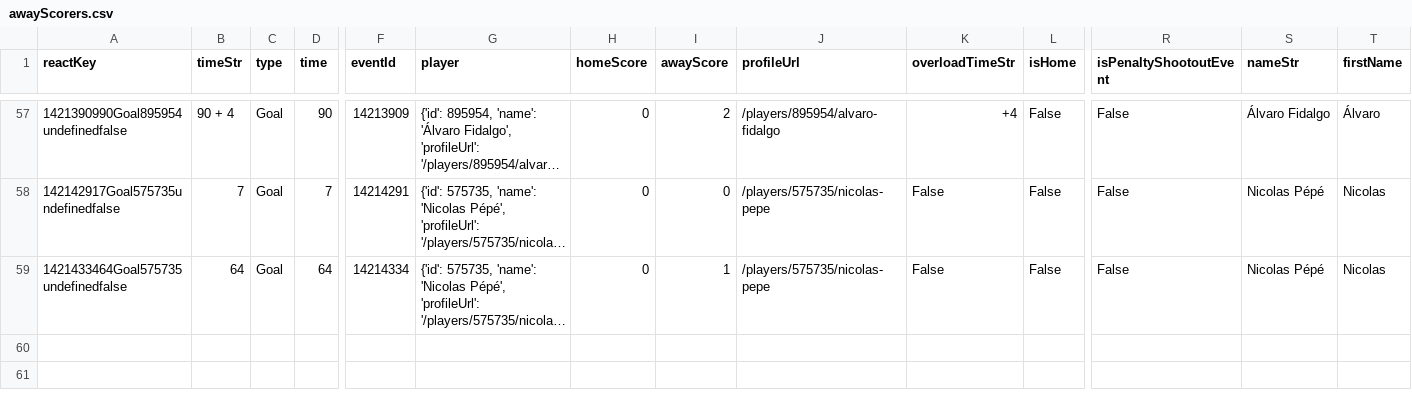
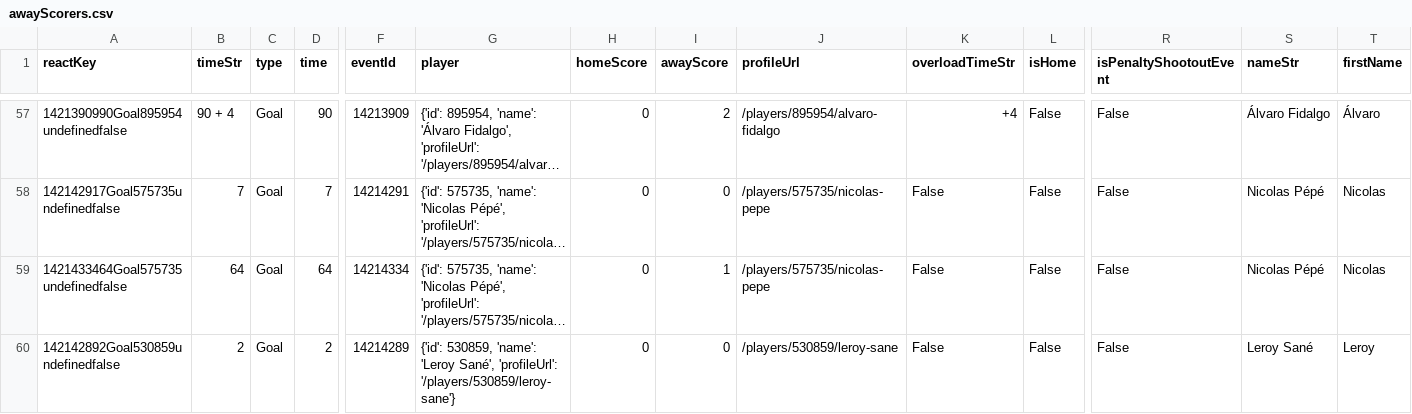
Before and after one commit to bolaxel/wcup26, a CSV file: goals/csv/awayScorers.csv, drawn as a sheet; only a part is shown, gaps mark what is left out; long unchanged cells end in …; rows hold the shown columns only; the diff names each change by its address in the sheet, - before the commit and + after, or states it on an @@ line.

```diff
--- a/goals/csv/awayScorers.csv
+++ b/goals/csv/awayScorers.csv
+row 60: 142142892Goal530859undefinedfalse | 2 | Goal | 2 | 14214289 | {'id': 530859, 'name': 'Leroy Sané', 'profileUrl': '/players/530859/leroy-sane'} | 0 | 0 | /players/530859/leroy-sane | False | False | False | Leroy Sané | Leroy
```
Also changed, not shown: goals/csv/homeScorers.csv, matchStats/csv/fotmob_match_stats.csv, 4 other files.
